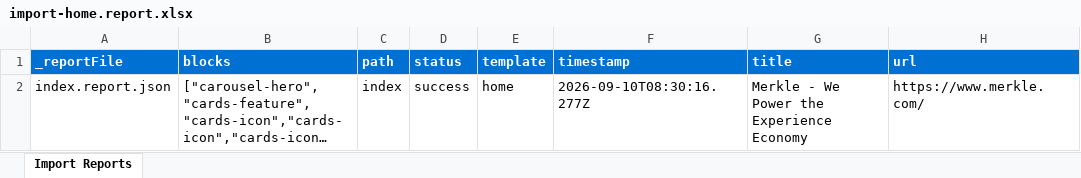
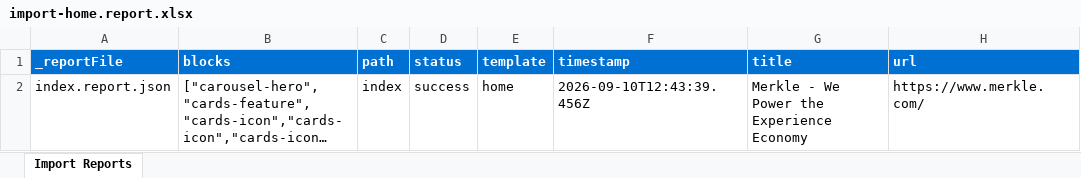
Before and after one commit to asahu534/ue-merkle, an Excel workbook: tools/importer/reports/import-home.report.xlsx, sheet Import Reports, drawn as a sheet; long unchanged cells end in …; values as stored, in another font and other column widths than the file's, no borders; the diff names each change by its address in the sheet, - before the commit and + after, or states it on an @@ line.

Commit message:
Add 5 blocks, design updates
Automated migration updates generated by Experience Modernization Agent.

Changed files (13):
- blocks/cards-feature/_cards-feature.json
- blocks/cards-icon/_cards-icon.json
- blocks/cards-icon/cards-icon.js
- blocks/carousel-cases/_carousel-cases.json
- blocks/carousel-hero/_carousel-hero.json
- blocks/video-centered/_video-centered.json
- component-models.json
- tools/importer/dm-to-dam-map.json
- tools/importer/import-home.bundle.js
- tools/importer/import-home.js
- tools/importer/reports/import-home.report.xlsx
- tools/importer/reports/index.report.json
- tools/importer/transformers/merkle-dm-images.js

```diff
--- a/tools/importer/reports/import-home.report.xlsx (sheet Import Reports)
+++ b/tools/importer/reports/import-home.report.xlsx (sheet Import Reports)
-F2 (timestamp): 2026-09-10T08:30:16.277Z
+F2 (timestamp): 2026-09-10T12:43:39.456Z
```
Also changed, not shown: 12 other files.
